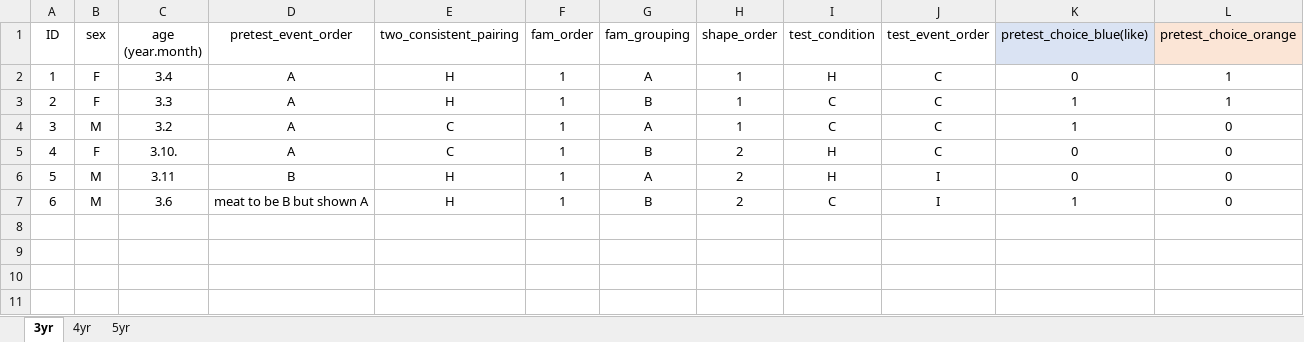
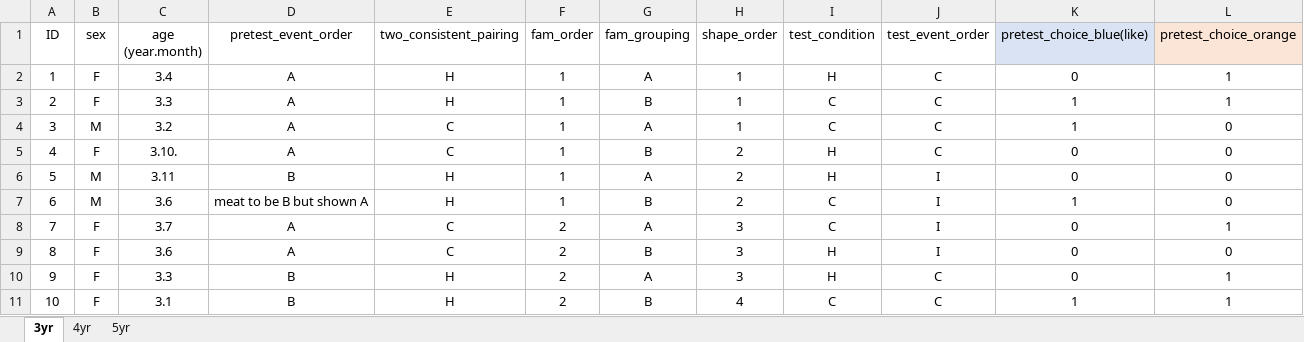
Before and after one commit to dtbenton/joanneModel, an Excel workbook: Data/Data_new.xlsx, sheet 3yr, drawn as a sheet; only a part is shown; values as stored, in another font and other column widths than the file's, no borders; rows hold the shown columns only; the diff names each change by its address in the sheet, - before the commit and + after, or states it on an @@ line.

```diff
--- a/Data/Data_new.xlsx (sheet 3yr)
+++ b/Data/Data_new.xlsx (sheet 3yr)
+row 8: 7 | F | 3.7 | A | C | 2 | A | 3 | C | I | 0 | 1
+row 9: 8 | F | 3.6 | A | C | 2 | B | 3 | H | I | 0 | 0
+row 10: 9 | F | 3.3 | B | H | 2 | A | 3 | H | C | 0 | 1
+row 11: 10 | F | 3.1 | B | H | 2 | B | 4 | C | C | 1 | 1
```
Also changed, not shown: sheet 5yr, CMCM Lab Associative Learning Study Counterbalacing.xlsx, 1 other file.
